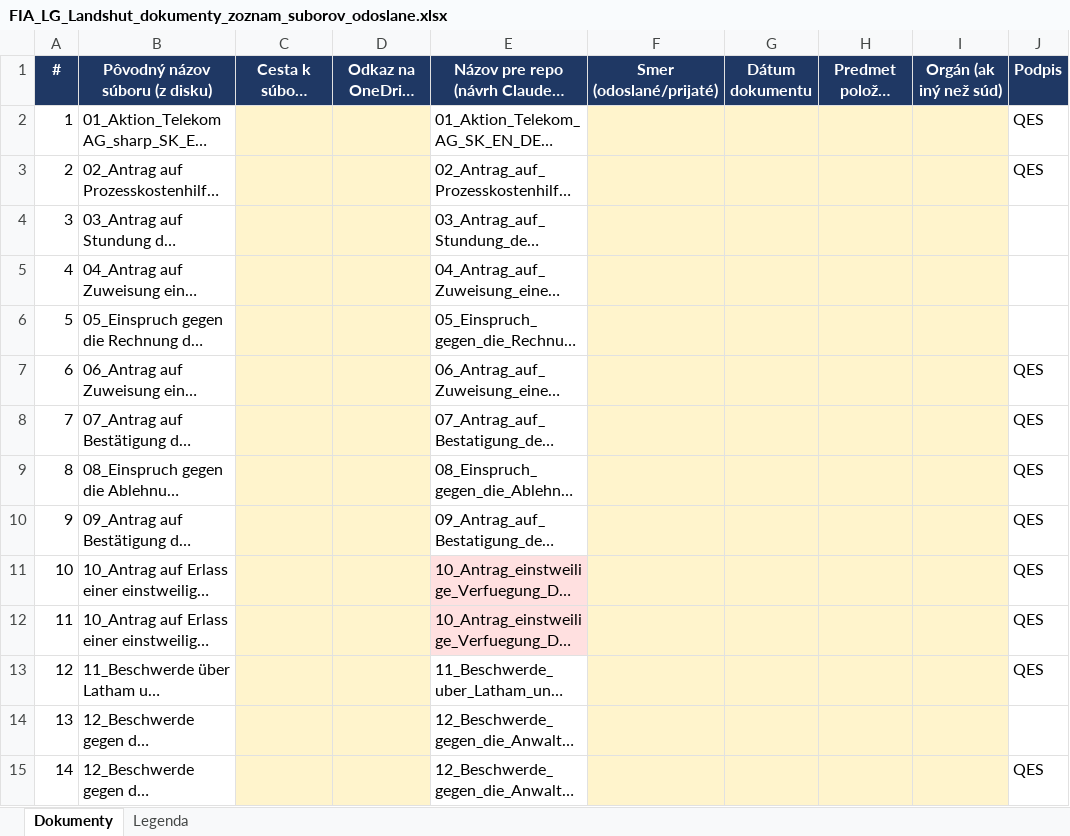
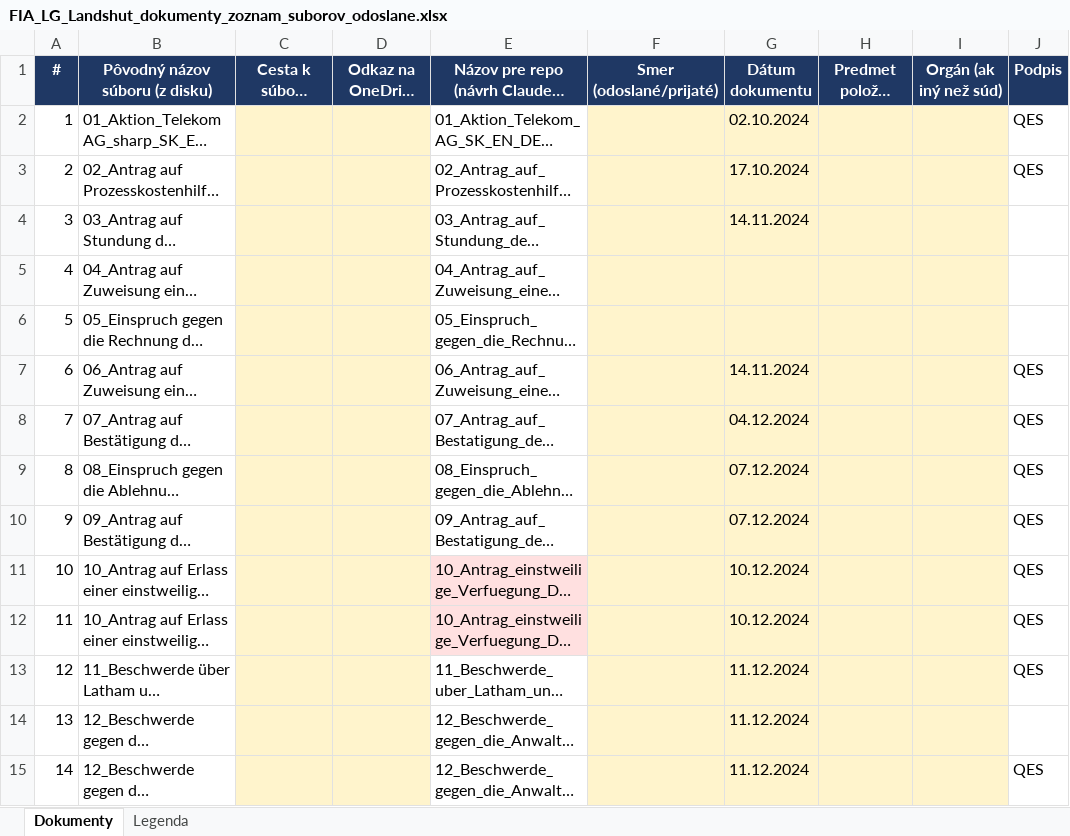
Before and after one commit to peterferenc246-design/fia, an Excel workbook: sud-landshut-telekom/odoslane/FIA_LG_Landshut_dokumenty_zoznam_suborov_odoslane.xlsx, sheet Dokumenty, drawn as a sheet; only a part is shown; long unchanged cells end in …; values as stored, in another font and other column widths than the file's, no borders; the diff covers the shown part only; the diff names each change by its address in the sheet, - before the commit and + after, or states it on an @@ line.

Commit message:
Register odoslane: doplnene datumy dokumentov (stlpec Datum)

```diff
--- a/sud-landshut-telekom/odoslane/FIA_LG_Landshut_dokumenty_zoznam_suborov_odoslane.xlsx (sheet Dokumenty)
+++ b/sud-landshut-telekom/odoslane/FIA_LG_Landshut_dokumenty_zoznam_suborov_odoslane.xlsx (sheet Dokumenty)
-G2 (Dátum dokumentu): (empty)
+G2 (Dátum dokumentu): 02.10.2024
-G3 (Dátum dokumentu): (empty)
+G3 (Dátum dokumentu): 17.10.2024
-G4 (Dátum dokumentu): (empty)
+G4 (Dátum dokumentu): 14.11.2024
-G7 (Dátum dokumentu): (empty)
+G7 (Dátum dokumentu): 14.11.2024
-G8 (Dátum dokumentu): (empty)
+G8 (Dátum dokumentu): 04.12.2024
-G9:G10 (Dátum dokumentu): (empty)
+G9:G10 (Dátum dokumentu): 07.12.2024
-G11:G12 (Dátum dokumentu): (empty)
+G11:G12 (Dátum dokumentu): 10.12.2024
-G13:G15 (Dátum dokumentu): (empty)
+G13:G15 (Dátum dokumentu): 11.12.2024
```
Also changed, not shown: 16 edited cells elsewhere in this sheet.
